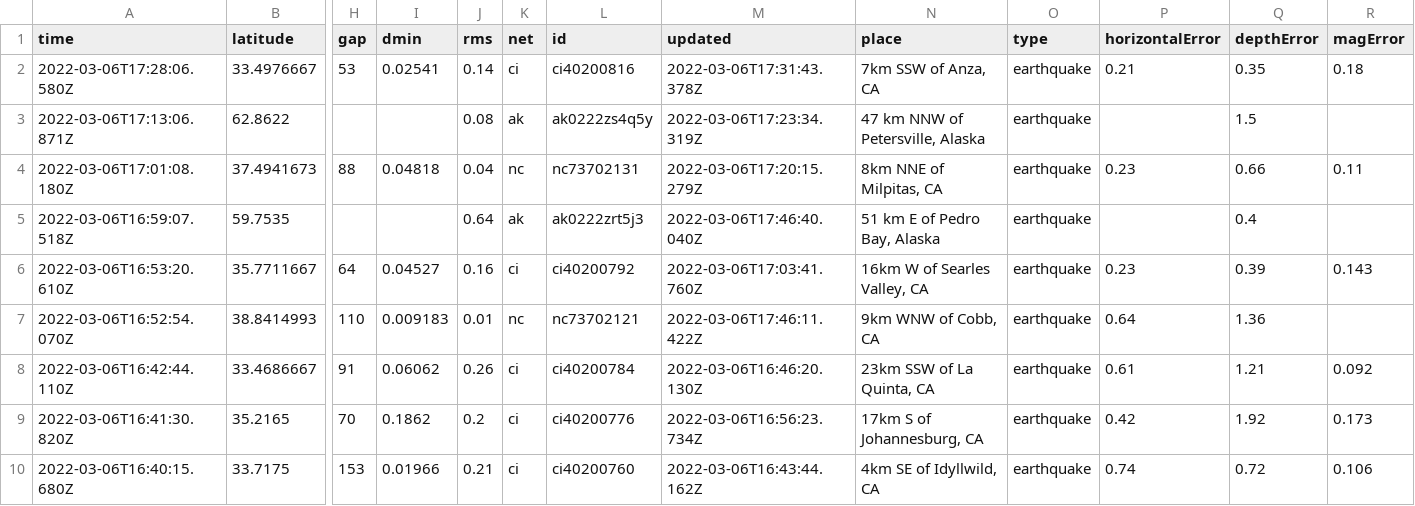
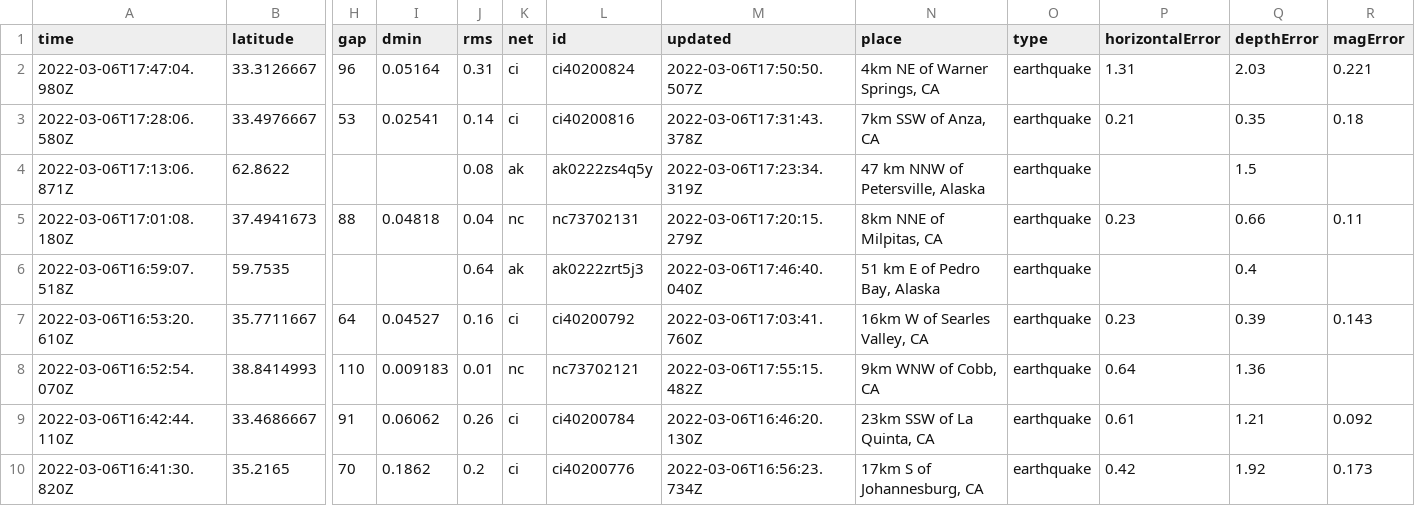
Before and after one commit to johnstont05/nicar22-github-actions, a CSV file: usgs_current.csv, drawn as a sheet; only a part is shown, gaps mark what is left out; the shorter side is filled out with more unchanged rows; addresses are those after the commit; rows hold the shown columns only; the diff names each change by its address in the sheet, - before the commit and + after, or states it on an @@ line.

```diff
--- a/usgs_current.csv
+++ b/usgs_current.csv
+row 2: 2022-03-06T17:47:04.980Z | 33.3126667 | 96 | 0.05164 | 0.31 | ci | ci40200824 | 2022-03-06T17:50:50.507Z | 4km NE of Warner Springs, CA | earthquake | 1.31 | 2.03 | 0.221
-M8 (updated): 2022-03-06T17:46:11.422Z
+M8 (updated): 2022-03-06T17:55:15.482Z
```
Also changed, not shown: usgs_main.csv.
